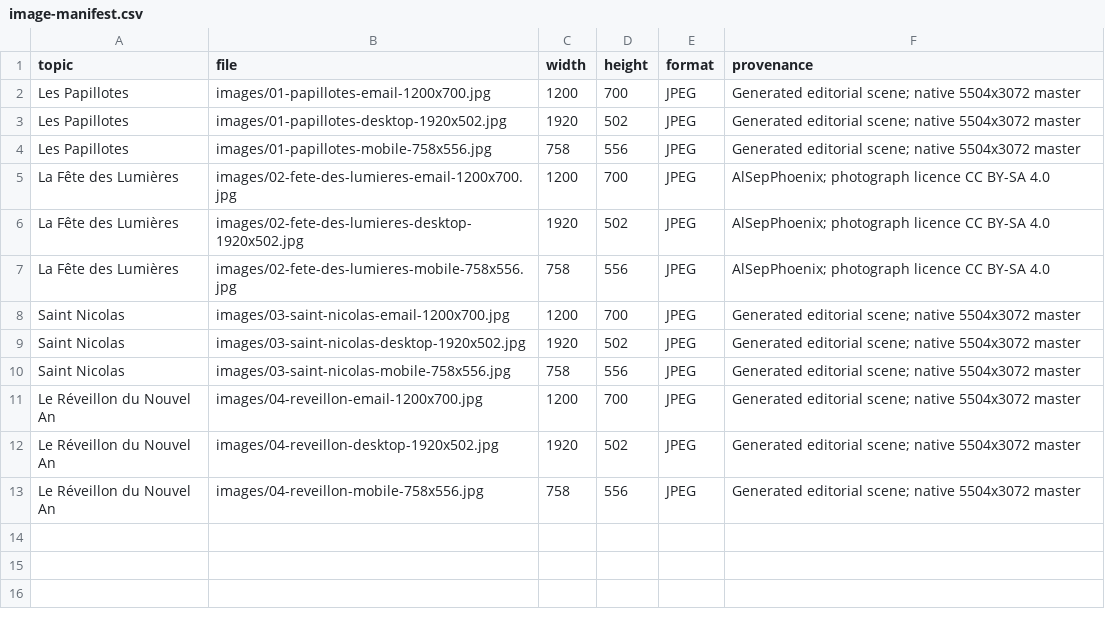
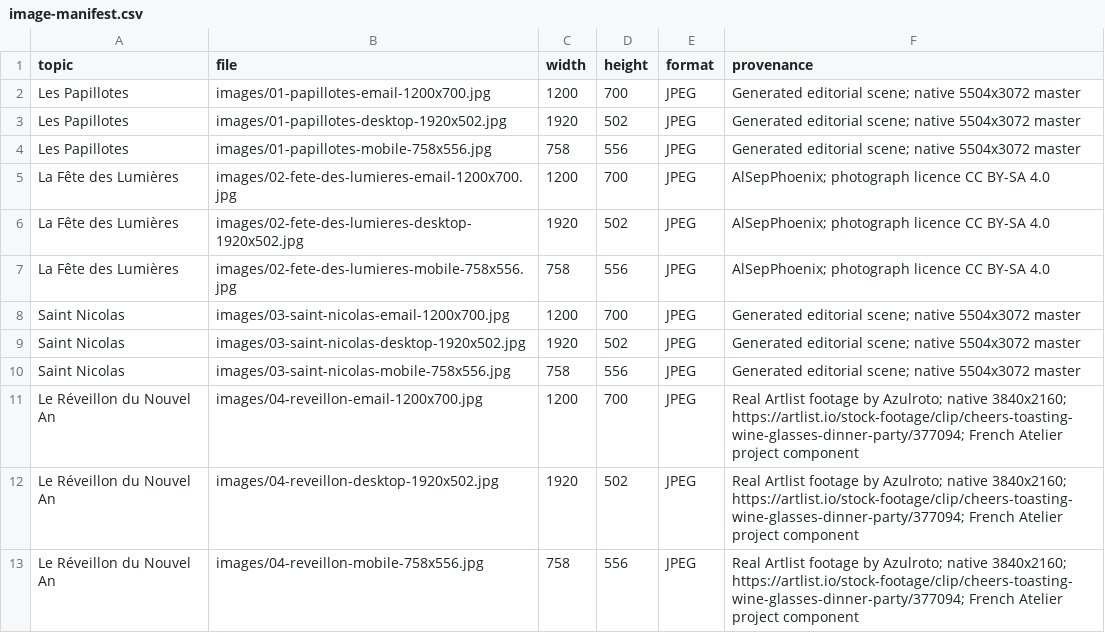
Before and after one commit to gitteromri-ux/french-atelier-acq-drip, a CSV file: holiday-emails/image-manifest.csv, drawn as a sheet.

Commit message:
Replace réveillon image with real Artlist footage still
Co-authored-by: Perplexity <noreply@perplexity.ai>

```diff
--- a/holiday-emails/image-manifest.csv
+++ b/holiday-emails/image-manifest.csv
@@ -10,4 +10,4 @@ topic,file,width,height,format,provenance
 "Saint Nicolas","images/03-saint-nicolas-mobile-758x556.jpg",758,556,JPEG,"Generated editorial scene; native 5504x3072 master"
-"Le Réveillon du Nouvel An","images/04-reveillon-email-1200x700.jpg",1200,700,JPEG,"Generated editorial scene; native 5504x3072 master"
-"Le Réveillon du Nouvel An","images/04-reveillon-desktop-1920x502.jpg",1920,502,JPEG,"Generated editorial scene; native 5504x3072 master"
-"Le Réveillon du Nouvel An","images/04-reveillon-mobile-758x556.jpg",758,556,JPEG,"Generated editorial scene; native 5504x3072 master"
+"Le Réveillon du Nouvel An","images/04-reveillon-email-1200x700.jpg",1200,700,JPEG,"Real Artlist footage by Azulroto; native 3840x2160; https://artlist.io/stock-footage/clip/cheers-toasting-wine-glasses-dinner-party/377094; French Atelier project component"
+"Le Réveillon du Nouvel An","images/04-reveillon-desktop-1920x502.jpg",1920,502,JPEG,"Real Artlist footage by Azulroto; native 3840x2160; https://artlist.io/stock-footage/clip/cheers-toasting-wine-glasses-dinner-party/377094; French Atelier project component"
+"Le Réveillon du Nouvel An","images/04-reveillon-mobile-758x556.jpg",758,556,JPEG,"Real Artlist footage by Azulroto; native 3840x2160; https://artlist.io/stock-footage/clip/cheers-toasting-wine-glasses-dinner-party/377094; French Atelier project component"
```
Also changed, not shown: 23 other files.
